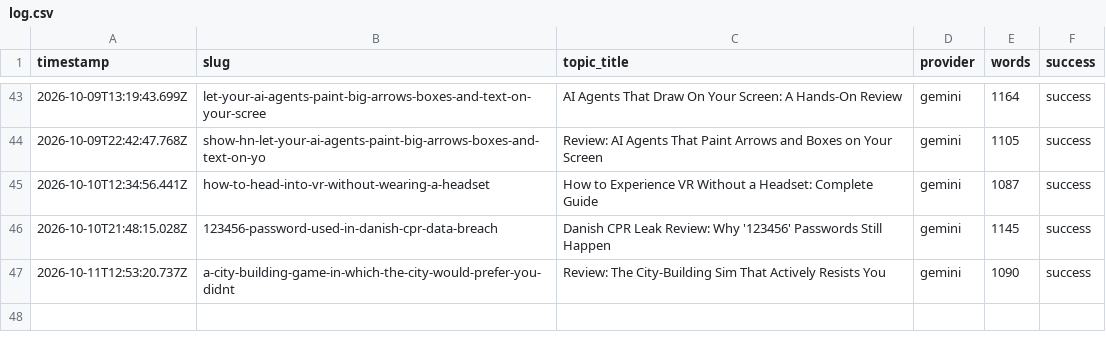
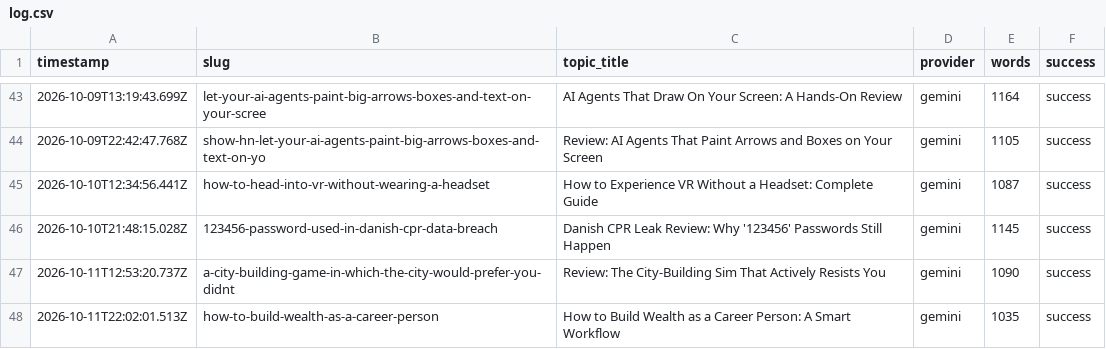
Before and after one commit to haxno2004-wq/aitoollab-autopilot, a CSV file: state/aitoollab/log.csv, drawn as a sheet; only a part is shown, gaps mark what is left out; the diff names each change by its address in the sheet, - before the commit and + after, or states it on an @@ line.

```diff
--- a/state/aitoollab/log.csv
+++ b/state/aitoollab/log.csv
+row 48: 2026-10-11T22:02:01.513Z | how-to-build-wealth-as-a-career-person | How to Build Wealth as a Career Person: A Smart Workflow | gemini | 1035 | success
```
Also changed, not shown: 7 other files.
